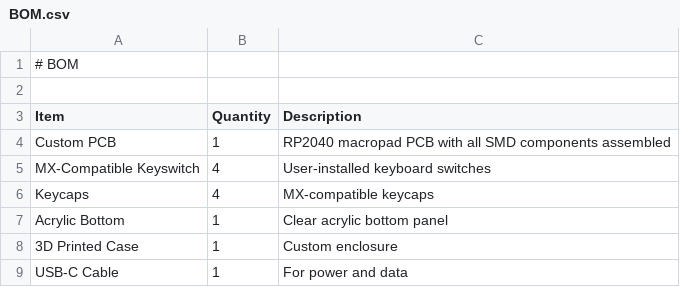
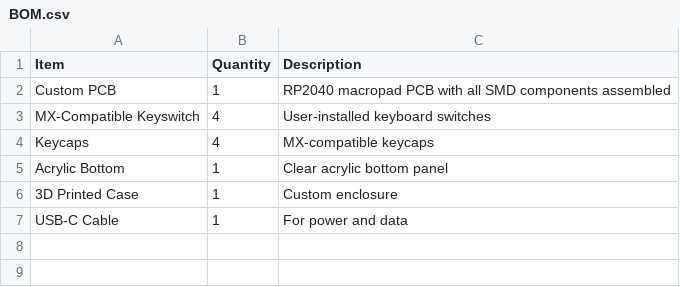
Before and after one commit to KingKarp842/vhsHackPad, a CSV file: BOM.csv, drawn as a sheet; the diff names each change by its address in the sheet, - before the commit and + after, or states it on an @@ line.

Commit message:
Update BOM.csv

```diff
--- a/BOM.csv
+++ b/BOM.csv
-row 1: # BOM
-row 2: (empty)
```
